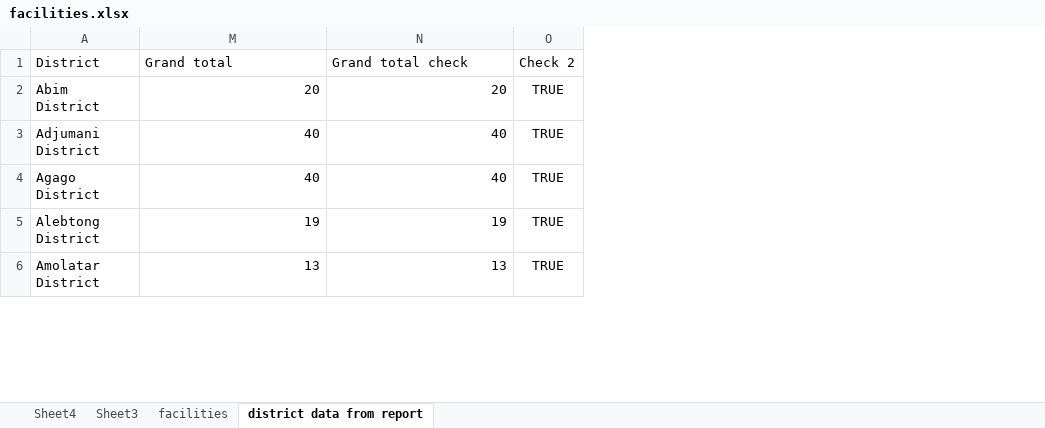
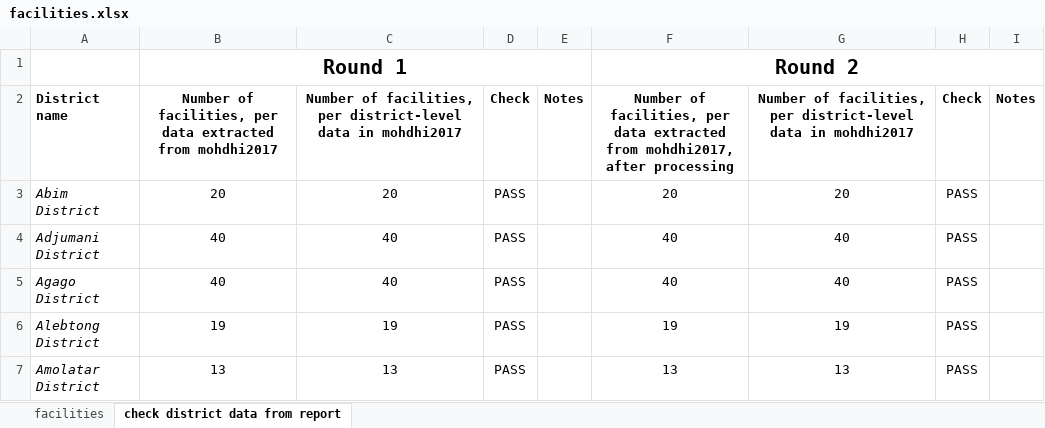
Before and after one commit to alexgoodell/uganda-model, an Excel workbook: data/moh-div-health-info/facilities.xlsx, sheet check district data from report, drawn as a sheet; only a part is shown; values as stored, in another font and other column widths than the file's, no borders; conditional formats not drawn; removed rows and columns are numbered as before the commit, all else as after; the diff covers the shown part only; the diff names each change by its address in the sheet, - before the commit and + after, or states it on an @@ line.

```diff
--- a/data/moh-div-health-info/facilities.xlsx (sheet check district data from report)
+++ b/data/moh-div-health-info/facilities.xlsx (sheet check district data from report)
-sheet tab: district data from report
+sheet tab: check district data from report
-sheet tab: Sheet4
-sheet tab: Sheet3
@@ column B unhidden, row 1: Round 1; rows 3-7: 20 | 40 | 40 | 19 | 13 @@
@@ column D unhidden, rows 3-7: all PASS @@
@@ column E unhidden, empty @@
@@ column F unhidden, row 1: Round 2; rows 3-7: 20 | 40 | 40 | 19 | 13 @@
-column O, rows 1-6: Check 2 | TRUE | TRUE | TRUE | TRUE | TRUE
@@ column H unhidden, rows 3-7: all PASS @@
@@ column I unhidden, empty @@
-A1: District
+A1: (empty)
-C1: Grand total
+C1: (empty)
-G1: Grand total check
+G1: (empty)
+row 2: District name | Number of facilities, per data extracted from mohdhi2017 | Number of facilities, per district-level data in mohdhi2017 | Check | Notes | Number of facilities, per data extracted from mohdhi2017, after processing | Number of facilities, per district-level data in mohdhi2017 | Check | Notes
-A3:A7 italic: off
+A3:A7 italic: on
-C3:C7 alignment: right
+C3:C7 alignment: center
-G3:G7 alignment: right
+G3:G7 alignment: center
```
Also changed, not shown: 3 edited cells and cell formats elsewhere in this sheet, sheet facilities, formulas that keep their value, hidden cells, 6 other files.
